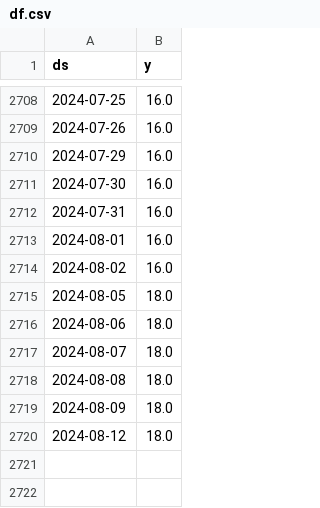
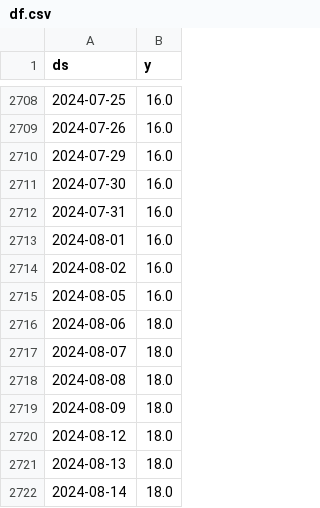
Before and after one commit to myxa95/01_Prediction_of_the_key_rate_in_the_Russian_Federation_MLOps, a CSV file: data/df.csv, drawn as a sheet; only a part is shown, gaps mark what is left out.

```diff
--- a/data/df.csv
+++ b/data/df.csv
@@ -2714,3 +2714,3 @@ ds,y
 2024-08-02,16.0
-2024-08-05,18.0
+2024-08-05,16.0
 2024-08-06,18.0
@@ -2720 +2720,3 @@ ds,y
 2024-08-12,18.0
+2024-08-13,18.0
+2024-08-14,18.0
```
Also changed, not shown: data/df_test.csv, data/df_train.csv, 4 other files.
